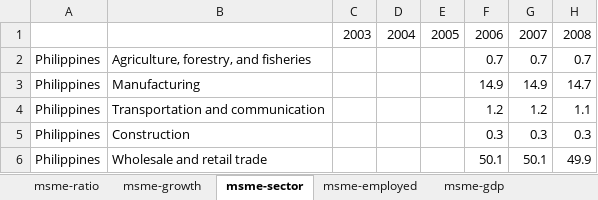
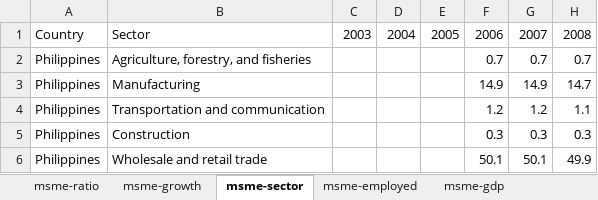
Before and after one commit to RuizLorenzoChavez/asean-datascience, an Excel workbook: data/msme-profile.xlsx, sheet msme-sector, drawn as a sheet; only a part is shown; values as stored, in another font and other column widths than the file's, no borders; charts and pictures not drawn; the diff names each change by its address in the sheet, - before the commit and + after, or states it on an @@ line.

Commit message:
upload asean msme datasets

```diff
--- a/data/msme-profile.xlsx (sheet msme-sector)
+++ b/data/msme-profile.xlsx (sheet msme-sector)
-A1: (empty)
+A1: Country
-B1: (empty)
+B1: Sector
```
Also changed, not shown: charts or pictures, 6 other files.
